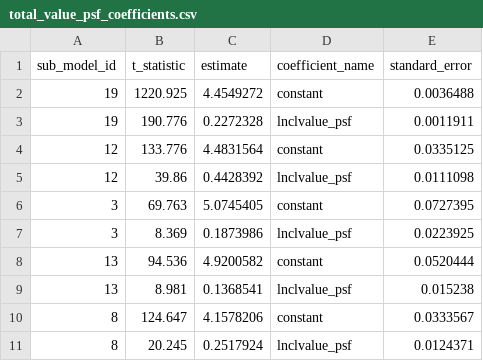
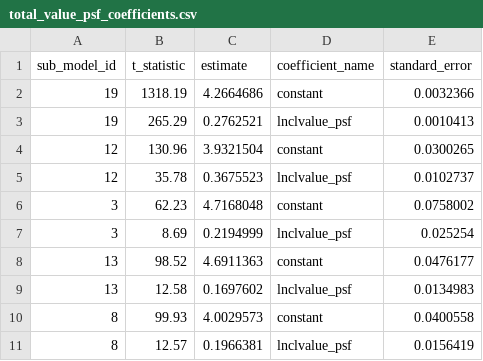
Before and after one commit to psrc/urbansim2, a CSV file: data/total_value_psf_coefficients.csv, drawn as a sheet; only a part is shown; the diff covers the shown part only.

```diff
--- a/data/total_value_psf_coefficients.csv
+++ b/data/total_value_psf_coefficients.csv
@@ -1,11 +1,11 @@
 sub_model_id,t_statistic,estimate,coefficient_name,standard_error
-19,1220.925,4.4549272,constant,0.0036488
-19,190.776,0.2272328,lnclvalue_psf,0.0011911
-12,133.776,4.4831564,constant,0.0335125
-12,39.86,0.4428392,lnclvalue_psf,0.0111098
-3,69.763,5.0745405,constant,0.0727395
-3,8.369,0.1873986,lnclvalue_psf,0.0223925
-13,94.536,4.9200582,constant,0.0520444
-13,8.981,0.1368541,lnclvalue_psf,0.015238
-8,124.647,4.1578206,constant,0.0333567
-8,20.245,0.2517924,lnclvalue_psf,0.0124371
+19,1318.19,4.2664686,constant,0.0032366
+19,265.29,0.2762521,lnclvalue_psf,0.0010413
+12,130.96,3.9321504,constant,0.0300265
+12,35.78,0.3675523,lnclvalue_psf,0.0102737
+3,62.23,4.7168048,constant,0.0758002
+3,8.69,0.2194999,lnclvalue_psf,0.025254
+13,98.52,4.6911363,constant,0.0476177
+13,12.58,0.1697602,lnclvalue_psf,0.0134983
+8,99.93,4.0029573,constant,0.0400558
+8,12.57,0.1966381,lnclvalue_psf,0.0156419
```
Also changed, not shown: 18 edited cells elsewhere in this file, 3 other files.
